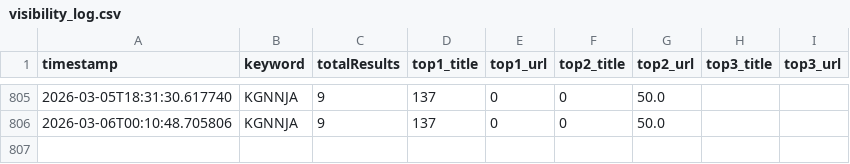
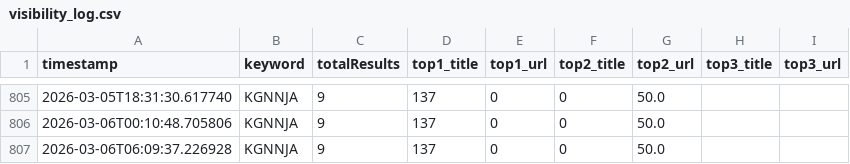
Before and after one commit to KG-NINJA/KGchallengedskill, a CSV file: visibility_log.csv, drawn as a sheet; only a part is shown, gaps mark what is left out.

```diff
--- a/visibility_log.csv
+++ b/visibility_log.csv
@@ -806 +806,2 @@ timestamp,keyword,totalResults,top1_title,top1_url,top2_title,top2_url,top3_titl
 2026-03-06T00:10:48.705806,KGNNJA,9,137,0,0,50.0
+2026-03-06T06:09:37.226928,KGNNJA,9,137,0,0,50.0
```
